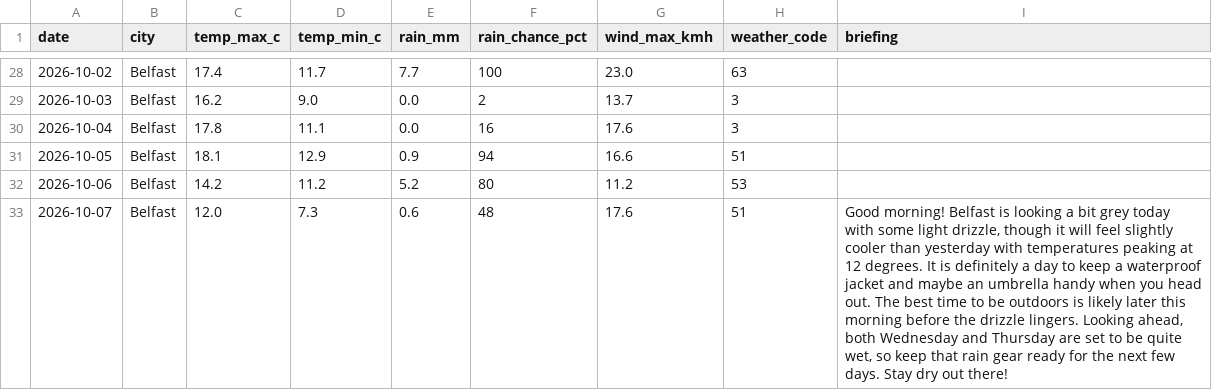
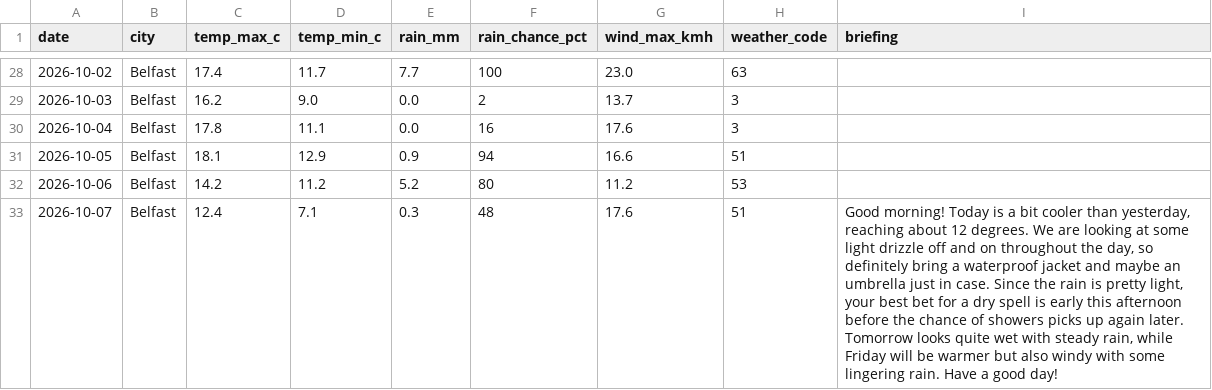
Before and after one commit to MuhammadHaris112233/weather-agent, a CSV file: data/weather_log.csv, drawn as a sheet; only a part is shown, gaps mark what is left out.

Commit message:
Update weather log

```diff
--- a/data/weather_log.csv
+++ b/data/weather_log.csv
@@ -32,2 +32,2 @@ date,city,temp_max_c,temp_min_c,rain_mm,rain_chance_pct,wind_max_kmh,weather_cod
 2026-10-06,Belfast,14.2,11.2,5.2,80,11.2,53,
-2026-10-07,Belfast,12.0,7.3,0.6,48,17.6,51,"Good morning! Belfast is looking a bit grey today with some light drizzle, though it will feel slightly cooler than yesterday with temperatures peaking at 12 degrees. It is definitely a day to keep a waterproof jacket and maybe an umbrella handy when you head out. The best time to be outdoors is likely later this morning before the drizzle lingers. Looking ahead, both Wednesday and Thursday are set to be quite wet, so keep that rain gear ready for the next few days. Stay dry out there!"
+2026-10-07,Belfast,12.4,7.1,0.3,48,17.6,51,"Good morning! Today is a bit cooler than yesterday, reaching about 12 degrees. We are looking at some light drizzle off and on throughout the day, so definitely bring a waterproof jacket and maybe an umbrella just in case. Since the rain is pretty light, your best bet for a dry spell is early this afternoon before the chance of showers picks up again later. Tomorrow looks quite wet with steady rain, while Friday will be warmer but also windy with some lingering rain. Have a good day!"
```
